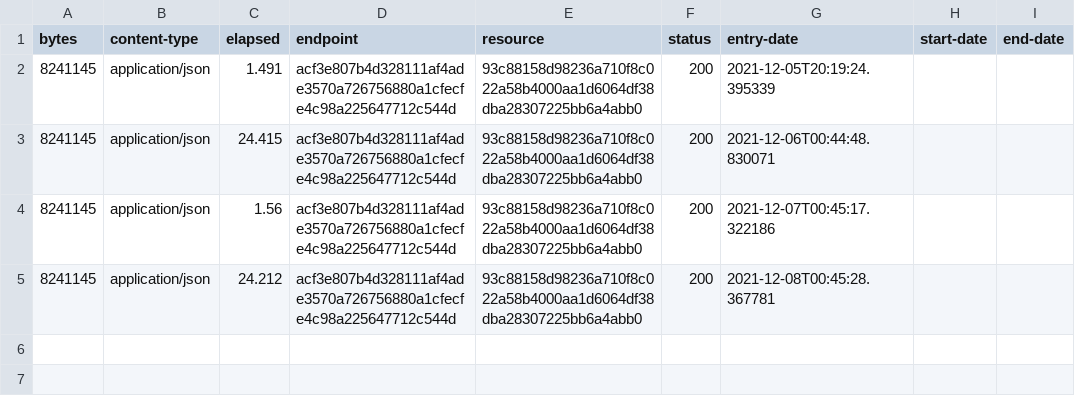
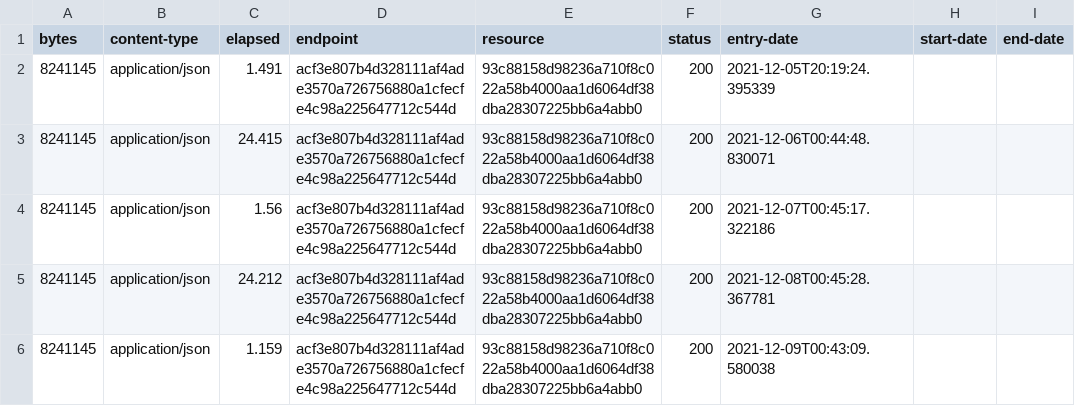
Before and after one commit to digital-land/region-collection, a CSV file: collection/log.csv, drawn as a sheet; the diff names each change by its address in the sheet, - before the commit and + after, or states it on an @@ line.

Commit message:
Collection 2021-12-09

```diff
--- a/collection/log.csv
+++ b/collection/log.csv
+row 6: 8241145 | application/json | 1.159 | acf3e807b4d328111af4ade3570a726756880a1cfecfe4c98a225647712c544d | 93c88158d98236a710f8c022a58b4000aa1d6064df38dba28307225bb6a4abb0 | 200 | 2021-12-09T00:43:09.580038
```
